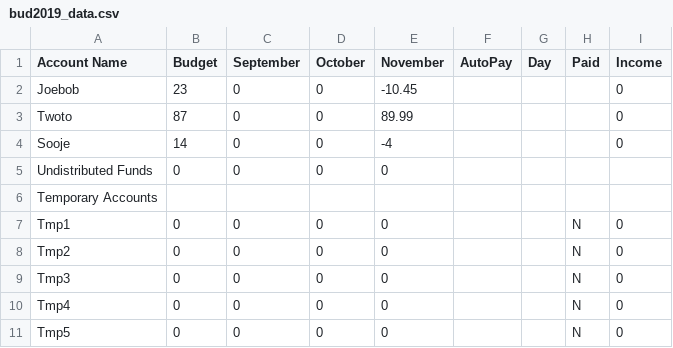
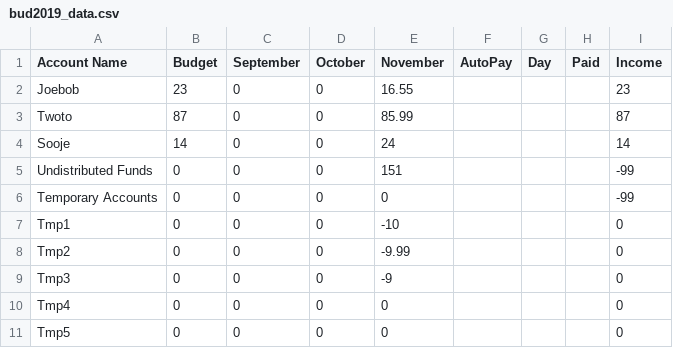
Before and after one commit to krcowles/budget, a CSV file: data/bud2019_data.csv, drawn as a sheet.

Commit message:
updated Expense Payment to update bueget_data properly; added 'Distribute Income'

```diff
--- a/data/bud2019_data.csv
+++ b/data/bud2019_data.csv
@@ -1,11 +1,11 @@
 "Account Name",Budget,September,October,November,AutoPay,Day,Paid,Income
-Joebob,23,0,0,-10.45,,,,0
-Twoto,87,0,0,89.99,,,,0
-Sooje,14,0,0,-4,,,,0
-"Undistributed Funds",0,0,0,0,,,,
-"Temporary Accounts",,,,,,
-Tmp1,0,0,0,0,,,N,0
-Tmp2,0,0,0,0,,,N,0
-Tmp3,0,0,0,0,,,N,0
-Tmp4,0,0,0,0,,,N,0
-Tmp5,0,0,0,0,,,N,0
+Joebob,23,0,0,16.55,,,,23
+Twoto,87,0,0,85.99,,,,87
+Sooje,14,0,0,24,,,,14
+"Undistributed Funds",0,0,0,151,,,,-99
+"Temporary Accounts",0,0,0,0,,,,-99
+Tmp1,0,0,0,-10,,,,0
+Tmp2,0,0,0,-9.99,,,,0
+Tmp3,0,0,0,-9,,,,0
+Tmp4,0,0,0,0,,,,0
+Tmp5,0,0,0,0,,,,0
```
Also changed, not shown: 12 other files.
